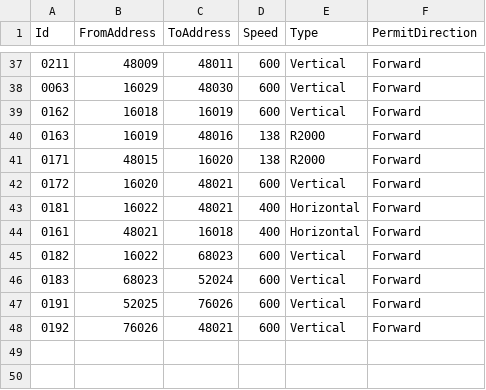
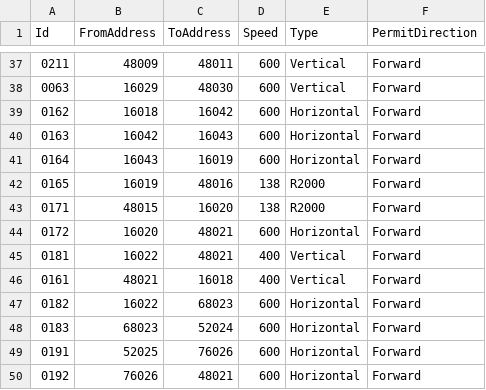
Before and after one commit to AK0-Leopard/AutomationGuiderVehicleControl_AUO_1.2.0, a CSV file: BCWinForm/Config/AUO_CAAGV200/CSV/MapInfo/ASECTION.csv, drawn as a sheet; only a part is shown, gaps mark what is left out.

```diff
--- a/BCWinForm/Config/AUO_CAAGV200/CSV/MapInfo/ASECTION.csv
+++ b/BCWinForm/Config/AUO_CAAGV200/CSV/MapInfo/ASECTION.csv
@@ -38,11 +38,13 @@ Id,FromAddress,ToAddress,Speed,Type,PermitDirection
 0063,16029,48030,600,Vertical,Forward
-0162,16018,16019,600,Vertical,Forward
-0163,16019,48016,138,R2000,Forward
+0162,16018,16042,600,Horizontal,Forward
+0163,16042,16043,600,Horizontal,Forward
+0164,16043,16019,600,Horizontal,Forward
+0165,16019,48016,138,R2000,Forward
 0171,48015,16020,138,R2000,Forward
-0172,16020,48021,600,Vertical,Forward
-0181,16022,48021,400,Horizontal,Forward
-0161,48021,16018,400,Horizontal,Forward
-0182,16022,68023,600,Vertical,Forward
-0183,68023,52024,600,Vertical,Forward
-0191,52025,76026,600,Vertical,Forward
-0192,76026,48021,600,Vertical,Forward
+0172,16020,48021,600,Horizontal,Forward
+0181,16022,48021,400,Vertical,Forward
+0161,48021,16018,400,Vertical,Forward
+0182,16022,68023,600,Horizontal,Forward
+0183,68023,52024,600,Horizontal,Forward
+0191,52025,76026,600,Horizontal,Forward
+0192,76026,48021,600,Horizontal,Forward
```
Also changed, not shown: BCWinForm/Config/AUO_CAAGV200/CSV/MapInfo/AADDRESS.csv, 22 other files.
